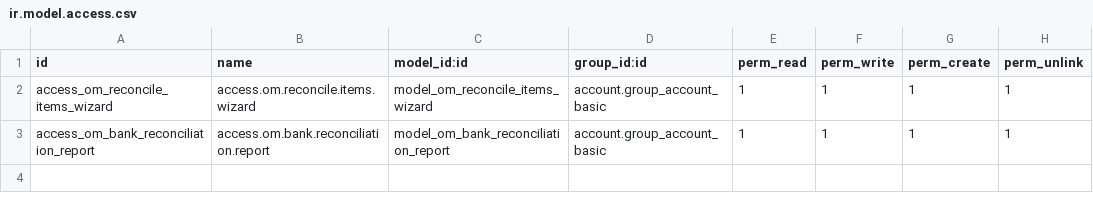
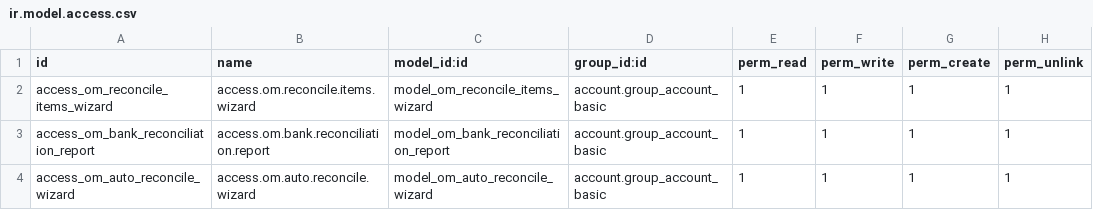
Before and after one commit to odoomates/odooapps, a CSV file: om_account_reconcile/security/ir.model.access.csv, drawn as a sheet; the diff names each change by its address in the sheet, - before the commit and + after, or states it on an @@ line.

Commit message:
[IMP] om_account_reconcile: smarter reconciliation

```diff
--- a/om_account_reconcile/security/ir.model.access.csv
+++ b/om_account_reconcile/security/ir.model.access.csv
+row 4: access_om_auto_reconcile_wizard | access.om.auto.reconcile.wizard | model_om_auto_reconcile_wizard | account.group_account_basic | 1 | 1 | 1 | 1
```
Also changed, not shown: 23 other files.
